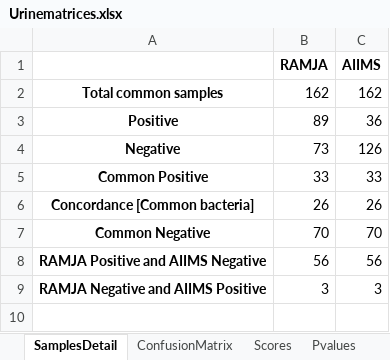
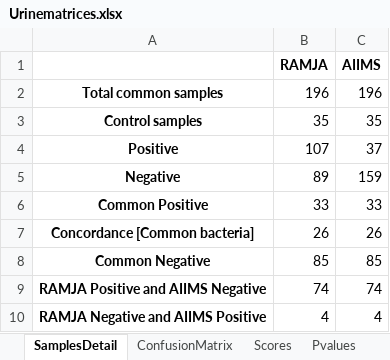
Before and after one commit to neeliit/DiagnosticsPy, an Excel workbook: Urinematrices.xlsx, sheet SamplesDetail, drawn as a sheet; values as stored, in another font and other column widths than the file's, no borders; addresses are those after the commit; the diff names each change by its address in the sheet, - before the commit and + after, or states it on an @@ line.

```diff
--- a/Urinematrices.xlsx (sheet SamplesDetail)
+++ b/Urinematrices.xlsx (sheet SamplesDetail)
-B2 (RAMJA): 162
+B2 (RAMJA): 196
-C2 (AIIMS): 162
+C2 (AIIMS): 196
+row 3: Control samples | 35 | 35
-B4 (RAMJA): 89
+B4 (RAMJA): 107
-C4 (AIIMS): 36
+C4 (AIIMS): 37
-B5 (RAMJA): 73
+B5 (RAMJA): 89
-C5 (AIIMS): 126
+C5 (AIIMS): 159
-B8 (RAMJA): 70
+B8 (RAMJA): 85
-C8 (AIIMS): 70
+C8 (AIIMS): 85
-B9 (RAMJA): 56
+B9 (RAMJA): 74
-C9 (AIIMS): 56
+C9 (AIIMS): 74
-B10 (RAMJA): 3
+B10 (RAMJA): 4
-C10 (AIIMS): 3
+C10 (AIIMS): 4
```
Also changed, not shown: sheet Scores, sheet ConfusionMatrix, sheet Pvalues, 1 other file.
